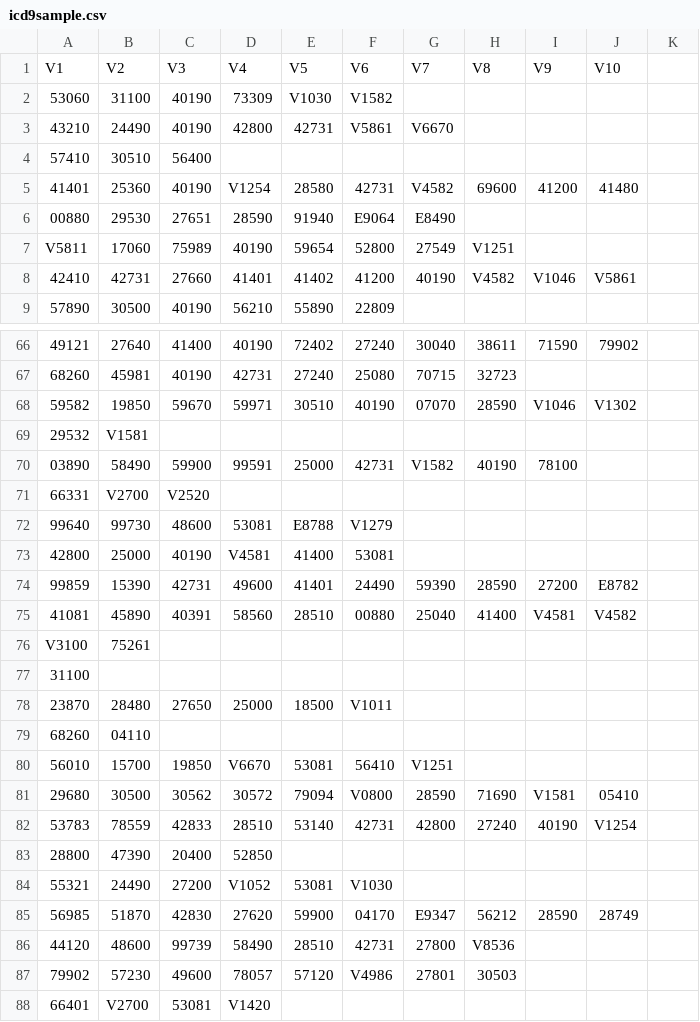
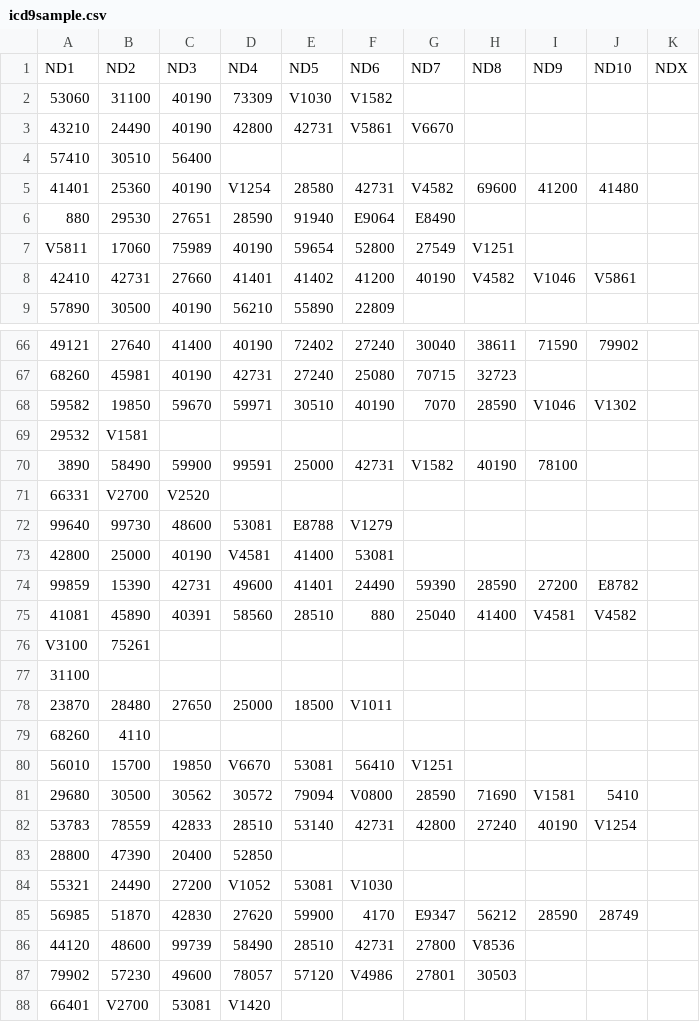
Before and after one commit to wenjie2wang/touch, a CSV file: inst/doc/icd9sample.csv, drawn as a sheet; only a part is shown, gaps mark what is left out; the diff covers the shown part only.

```diff
--- a/inst/doc/icd9sample.csv
+++ b/inst/doc/icd9sample.csv
@@ -1 +1 @@
-"V1","V2","V3","V4","V5","V6","V7","V8","V9","V10"
+ND1,ND2,ND3,ND4,ND5,ND6,ND7,ND8,ND9,ND10,NDX
@@ -6 +6 @@
-"00880","29530","27651","28590","91940","E9064","E8490","","",""
+880,29530,27651,28590,91940,E9064,E8490,,,,
@@ -68 +68 @@
-"59582","19850","59670","59971","30510","40190","07070","28590","V1046","V1302"
+59582,19850,59670,59971,30510,40190,7070,28590,V1046,V1302,
@@ -70 +70 @@
-"03890","58490","59900","99591","25000","42731","V1582","40190","78100",""
+3890,58490,59900,99591,25000,42731,V1582,40190,78100,,
@@ -75 +75 @@
-"41081","45890","40391","58560","28510","00880","25040","41400","V4581","V4582"
+41081,45890,40391,58560,28510,880,25040,41400,V4581,V4582,
@@ -79 +79 @@
-"68260","04110","","","","","","","",""
+68260,4110,,,,,,,,,
@@ -81 +81 @@
-"29680","30500","30562","30572","79094","V0800","28590","71690","V1581","05410"
+29680,30500,30562,30572,79094,V0800,28590,71690,V1581,5410,
@@ -85 +85 @@
-"56985","51870","42830","27620","59900","04170","E9347","56212","28590","28749"
+56985,51870,42830,27620,59900,4170,E9347,56212,28590,28749,
```
Also changed, not shown: 6 edited cells elsewhere in this file, 9 other files.
